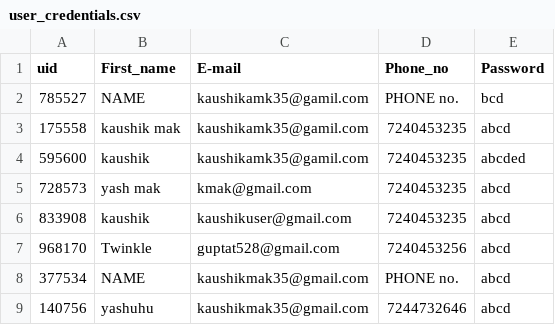
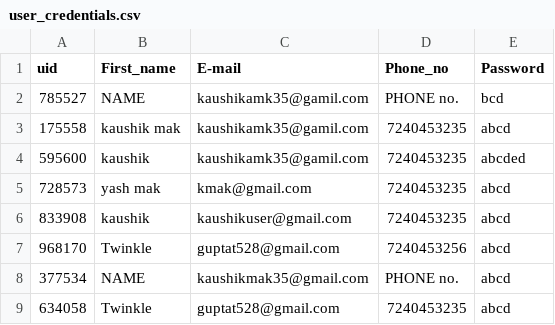
Before and after one commit to kaushikschool/BookingBros, a CSV file: data/user_credentials.csv, drawn as a sheet; removed rows and columns are numbered as before the commit, all else as after; the diff names each change by its address in the sheet, - before the commit and + after, or states it on an @@ line.

```diff
--- a/data/user_credentials.csv
+++ b/data/user_credentials.csv
-row 9: 140756 | yashuhu | kaushikmak35@gmail.com | 7244732646 | abcd
+row 9: 634058 | Twinkle | guptat528@gmail.com | 7240453235 | abcd
```
Also changed, not shown: 7 other files.
